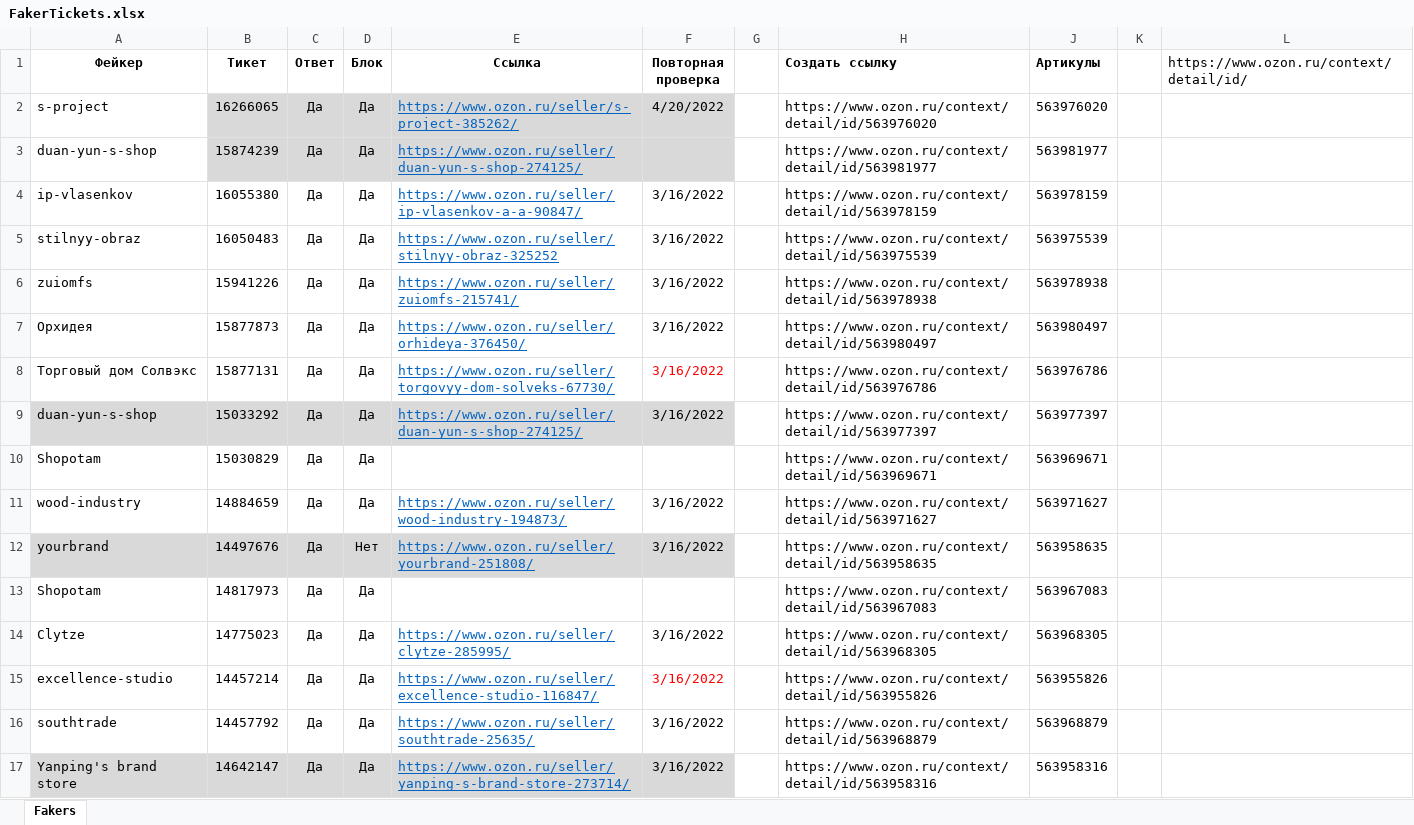
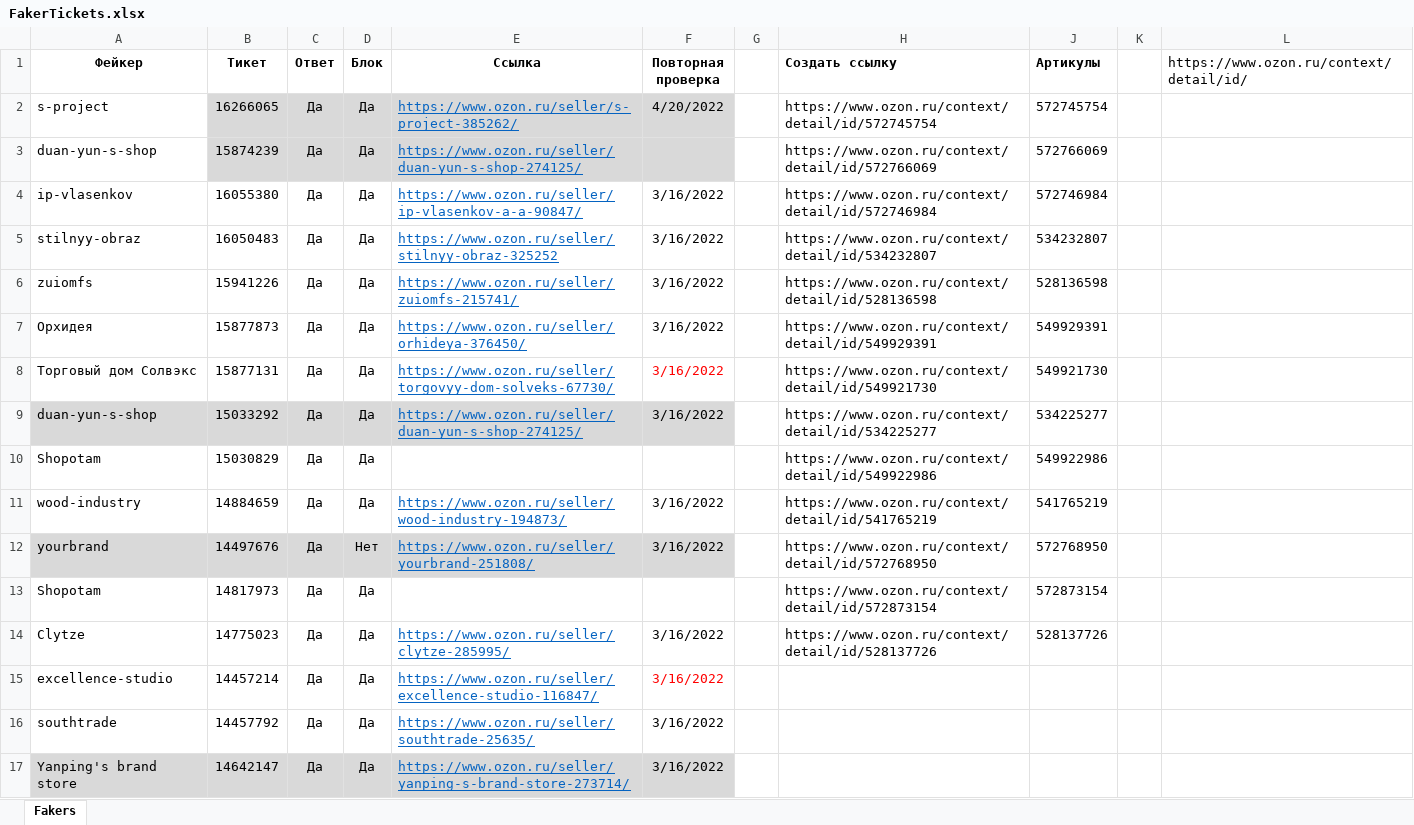
Before and after one commit to seyanaracore/HatsAndCaps, an Excel workbook: Excel/FakerTickets.xlsx, sheet Fakers, drawn as a sheet; only a part is shown; values as stored, in another font and other column widths than the file's, no borders; conditional formats not drawn; the diff covers the shown part only; the diff names each change by its address in the sheet, - before the commit and + after, or states it on an @@ line.

Commit message:
Ozon Fakers

```diff
--- a/Excel/FakerTickets.xlsx (sheet Fakers)
+++ b/Excel/FakerTickets.xlsx (sheet Fakers)
-H2 (Создать ссылку): https://www.ozon.ru/context/detail/id/563976020
+H2 (Создать ссылку): https://www.ozon.ru/context/detail/id/572745754
-J2 (Артикулы): 563976020
+J2 (Артикулы): 572745754
-H3 (Создать ссылку): https://www.ozon.ru/context/detail/id/563981977
+H3 (Создать ссылку): https://www.ozon.ru/context/detail/id/572766069
-J3 (Артикулы): 563981977
+J3 (Артикулы): 572766069
-H4 (Создать ссылку): https://www.ozon.ru/context/detail/id/563978159
+H4 (Создать ссылку): https://www.ozon.ru/context/detail/id/572746984
-J4 (Артикулы): 563978159
+J4 (Артикулы): 572746984
-H5 (Создать ссылку): https://www.ozon.ru/context/detail/id/563975539
+H5 (Создать ссылку): https://www.ozon.ru/context/detail/id/534232807
-J5 (Артикулы): 563975539
+J5 (Артикулы): 534232807
-H6 (Создать ссылку): https://www.ozon.ru/context/detail/id/563978938
+H6 (Создать ссылку): https://www.ozon.ru/context/detail/id/528136598
-J6 (Артикулы): 563978938
+J6 (Артикулы): 528136598
-H7 (Создать ссылку): https://www.ozon.ru/context/detail/id/563980497
+H7 (Создать ссылку): https://www.ozon.ru/context/detail/id/549929391
-J7 (Артикулы): 563980497
+J7 (Артикулы): 549929391
-H8 (Создать ссылку): https://www.ozon.ru/context/detail/id/563976786
+H8 (Создать ссылку): https://www.ozon.ru/context/detail/id/549921730
-J8 (Артикулы): 563976786
+J8 (Артикулы): 549921730
-H9 (Создать ссылку): https://www.ozon.ru/context/detail/id/563977397
+H9 (Создать ссылку): https://www.ozon.ru/context/detail/id/534225277
-J9 (Артикулы): 563977397
+J9 (Артикулы): 534225277
-H10 (Создать ссылку): https://www.ozon.ru/context/detail/id/563969671
+H10 (Создать ссылку): https://www.ozon.ru/context/detail/id/549922986
-J10 (Артикулы): 563969671
+J10 (Артикулы): 549922986
-H11 (Создать ссылку): https://www.ozon.ru/context/detail/id/563971627
+H11 (Создать ссылку): https://www.ozon.ru/context/detail/id/541765219
-J11 (Артикулы): 563971627
+J11 (Артикулы): 541765219
-H12 (Создать ссылку): https://www.ozon.ru/context/detail/id/563958635
+H12 (Создать ссылку): https://www.ozon.ru/context/detail/id/572768950
-J12 (Артикулы): 563958635
+J12 (Артикулы): 572768950
-H13 (Создать ссылку): https://www.ozon.ru/context/detail/id/563967083
+H13 (Создать ссылку): https://www.ozon.ru/context/detail/id/572873154
-J13 (Артикулы): 563967083
+J13 (Артикулы): 572873154
-H14 (Создать ссылку): https://www.ozon.ru/context/detail/id/563968305
+H14 (Создать ссылку): https://www.ozon.ru/context/detail/id/528137726
-J14 (Артикулы): 563968305
+J14 (Артикулы): 528137726
-H15 (Создать ссылку): https://www.ozon.ru/context/detail/id/563955826
+H15 (Создать ссылку): (empty)
-J15 (Артикулы): 563955826
+J15 (Артикулы): (empty)
-H16 (Создать ссылку): https://www.ozon.ru/context/detail/id/563968879
+H16 (Создать ссылку): (empty)
-J16 (Артикулы): 563968879
+J16 (Артикулы): (empty)
-H17 (Создать ссылку): https://www.ozon.ru/context/detail/id/563958316
+H17 (Создать ссылку): (empty)
-J17 (Артикулы): 563958316
+J17 (Артикулы): (empty)
```
Also changed, not shown: 4 added rows, 20 edited cells and cell formats elsewhere in this sheet, hidden cells.
